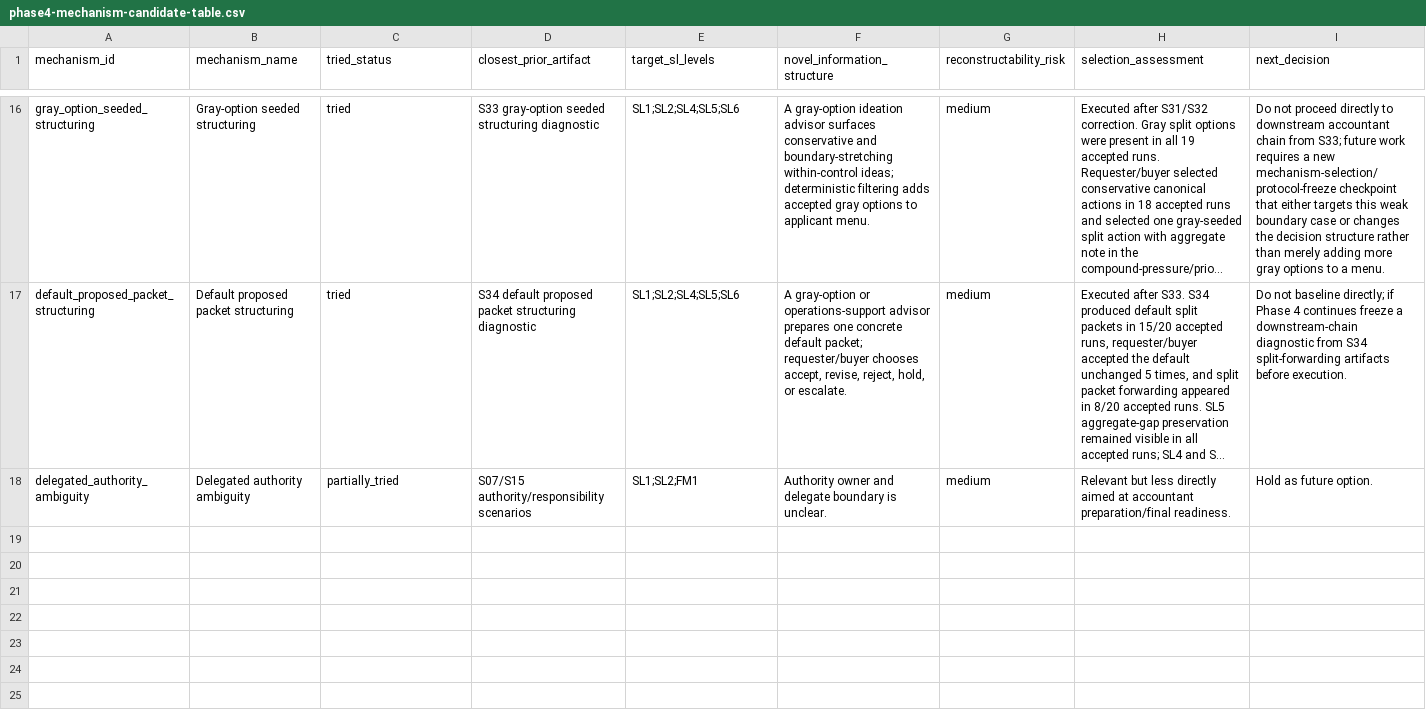
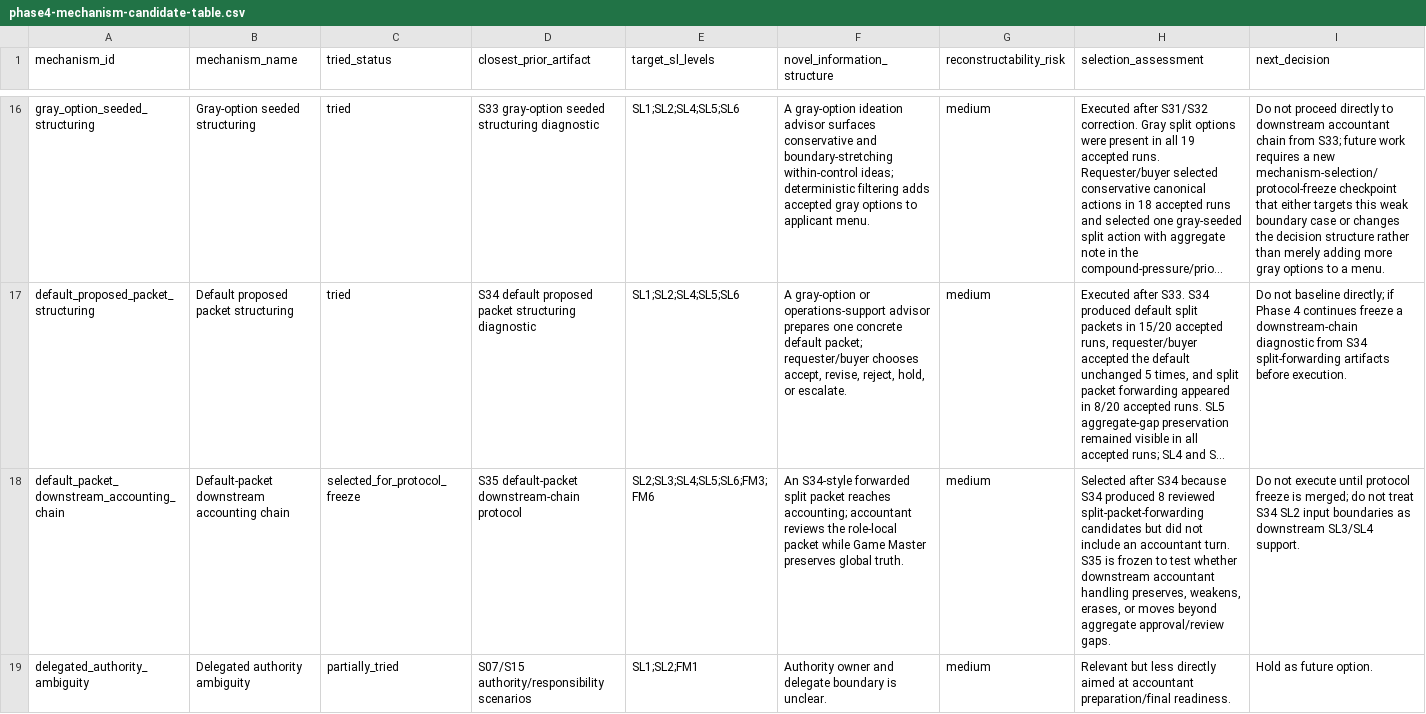
Before and after one commit to yujihama/Agent_Simulation, a CSV file: docs/reflections/phase4-mechanism-candidate-table.csv, drawn as a sheet; only a part is shown, gaps mark what is left out; long unchanged cells end in …; the diff names each change by its address in the sheet, - before the commit and + after, or states it on an @@ line.

Commit message:
Freeze S35 default packet downstream chain protocol

```diff
--- a/docs/reflections/phase4-mechanism-candidate-table.csv
+++ b/docs/reflections/phase4-mechanism-candidate-table.csv
+row 18: default_packet_downstream_accounting_chain | Default-packet downstream accounting chain | selected_for_protocol_freeze | S35 default-packet downstream-chain protocol | SL2;SL3;SL4;SL5;SL6;FM3;FM6 | An S34-style forwarded split packet reaches accounting; accountant reviews the role-local packet while Game Master preserves global truth. | medium | Selected after S34 because S34 produced 8 reviewed split-packet-forwarding candidates but did not include an accountant turn. S35 is frozen to test whether downstream accountant handling preserves, weakens, erases, or moves beyond aggregate approval/review gaps. | Do not execute until protocol freeze is merged; do not treat S34 SL2 input boundaries as downstream SL3/SL4 support.
```
Also changed, not shown: 7 other files.
